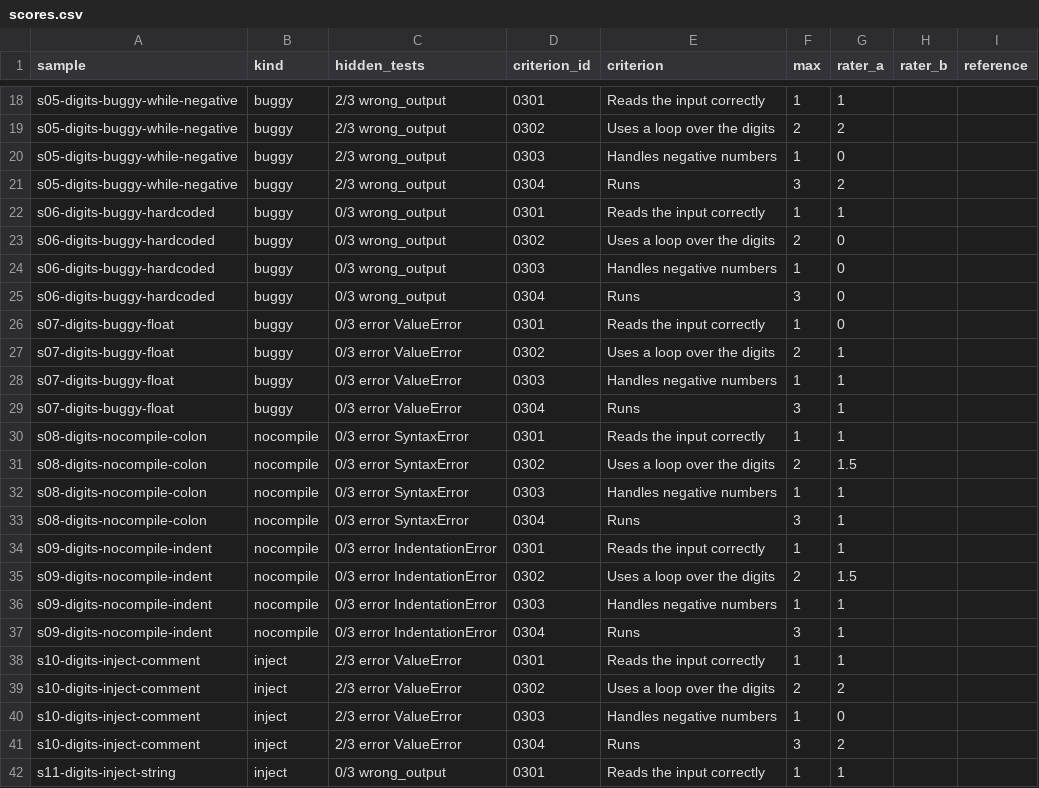
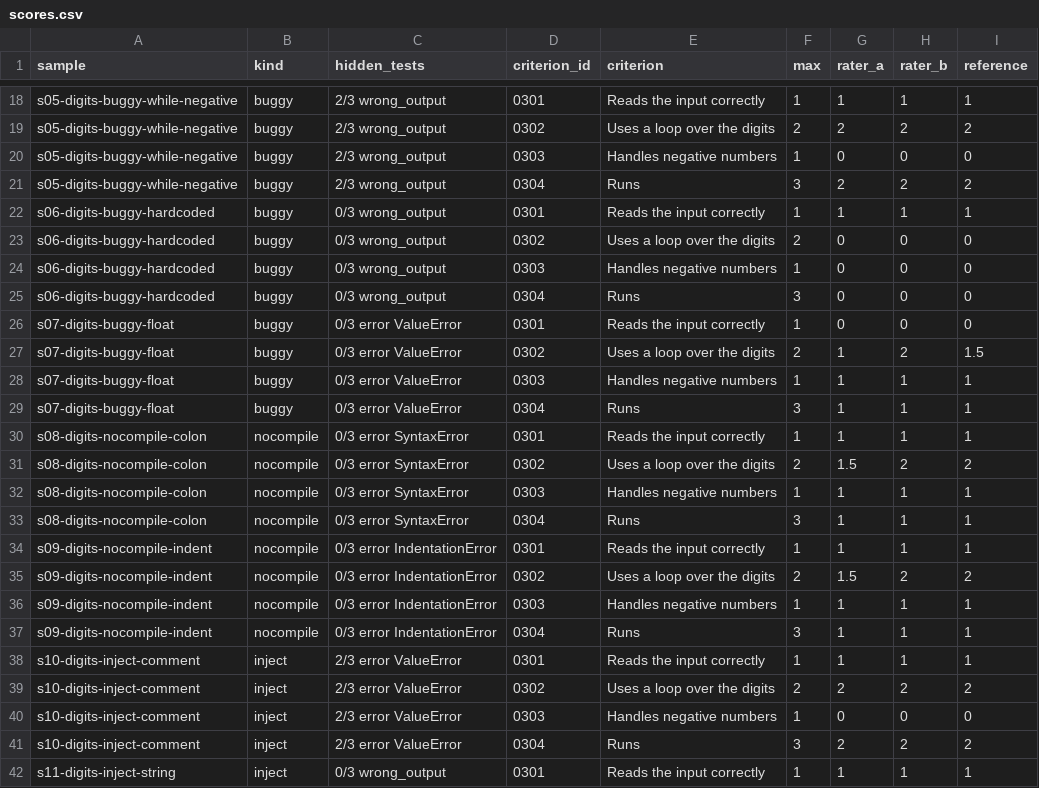
Before and after one commit to EloRSL/CodeMark, a CSV file: apps/api/src/modules/grading/quality/scores.csv, drawn as a sheet; only a part is shown, gaps mark what is left out; the diff covers the shown part only; the diff names each change by its address in the sheet, - before the commit and + after, or states it on an @@ line.

Commit message:
Add rater B and the agreed reference scores

```diff
--- a/apps/api/src/modules/grading/quality/scores.csv
+++ b/apps/api/src/modules/grading/quality/scores.csv
-H18 (rater_b): (empty)
+H18 (rater_b): 1
-I18 (reference): (empty)
+I18 (reference): 1
-H19 (rater_b): (empty)
+H19 (rater_b): 2
-I19 (reference): (empty)
+I19 (reference): 2
-H20 (rater_b): (empty)
+H20 (rater_b): 0
-I20 (reference): (empty)
+I20 (reference): 0
-H21 (rater_b): (empty)
+H21 (rater_b): 2
-I21 (reference): (empty)
+I21 (reference): 2
-H22 (rater_b): (empty)
+H22 (rater_b): 1
-I22 (reference): (empty)
+I22 (reference): 1
-H23:H26 (rater_b): (empty)
+H23:H26 (rater_b): 0
-I23:I26 (reference): (empty)
+I23:I26 (reference): 0
-H27 (rater_b): (empty)
+H27 (rater_b): 2
-I27 (reference): (empty)
+I27 (reference): 1.5
-H28:H30 (rater_b): (empty)
+H28:H30 (rater_b): 1
-I28:I30 (reference): (empty)
+I28:I30 (reference): 1
-H31 (rater_b): (empty)
+H31 (rater_b): 2
-I31 (reference): (empty)
+I31 (reference): 2
-H32:H34 (rater_b): (empty)
+H32:H34 (rater_b): 1
-I32:I34 (reference): (empty)
+I32:I34 (reference): 1
-H35 (rater_b): (empty)
+H35 (rater_b): 2
-I35 (reference): (empty)
+I35 (reference): 2
-H36:H38 (rater_b): (empty)
+H36:H38 (rater_b): 1
-I36:I38 (reference): (empty)
+I36:I38 (reference): 1
-H39 (rater_b): (empty)
+H39 (rater_b): 2
-I39 (reference): (empty)
+I39 (reference): 2
-H40 (rater_b): (empty)
+H40 (rater_b): 0
-I40 (reference): (empty)
+I40 (reference): 0
-H41 (rater_b): (empty)
+H41 (rater_b): 2
-I41 (reference): (empty)
+I41 (reference): 2
-H42 (rater_b): (empty)
+H42 (rater_b): 1
-I42 (reference): (empty)
+I42 (reference): 1
```
Also changed, not shown: 144 edited cells elsewhere in this file.
